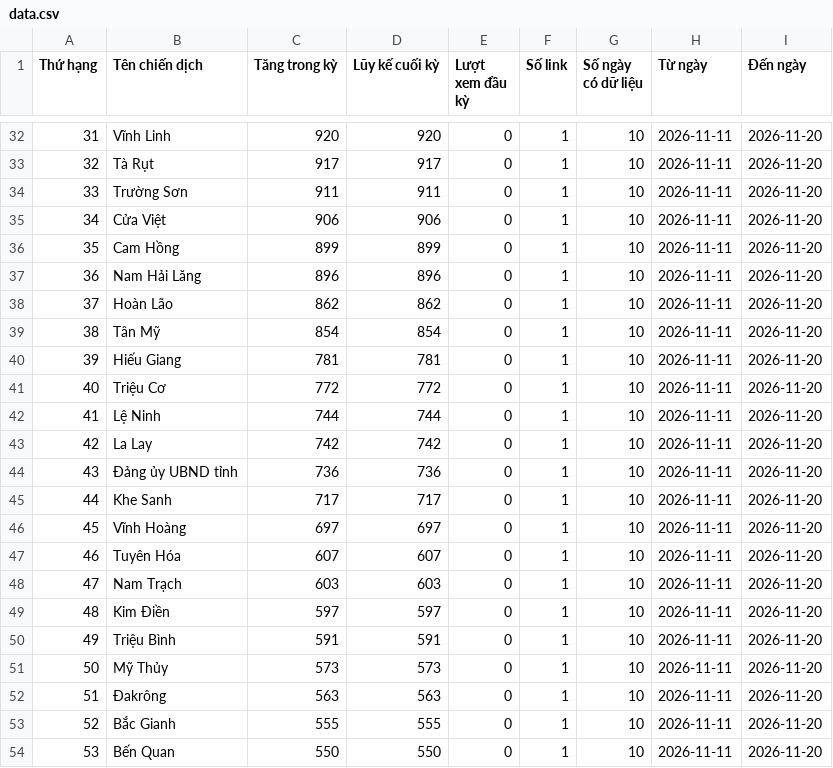
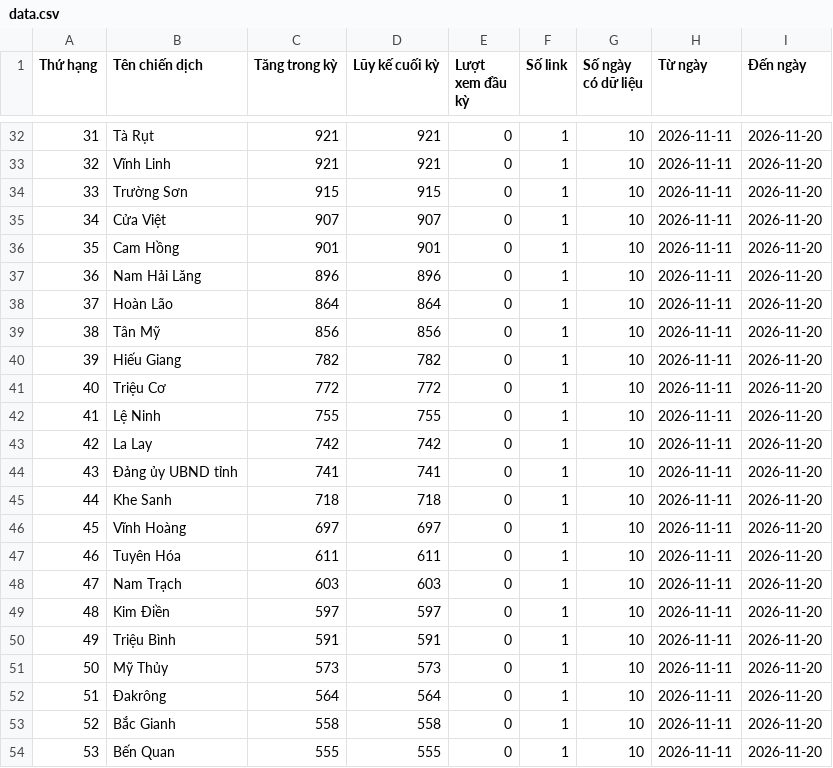
Before and after one commit to phuonglinh-ai/truyenthongquangtri, a CSV file: data.csv, drawn as a sheet; only a part is shown, gaps mark what is left out; the diff covers the shown part only.

```diff
--- a/data.csv
+++ b/data.csv
@@ -32,17 +32,17 @@
-31,Vĩnh Linh,920,920,0,1,10,2026-11-11,2026-11-20
-32,Tà Rụt,917,917,0,1,10,2026-11-11,2026-11-20
-33,Trường Sơn,911,911,0,1,10,2026-11-11,2026-11-20
-34,Cửa Việt,906,906,0,1,10,2026-11-11,2026-11-20
-35,Cam Hồng,899,899,0,1,10,2026-11-11,2026-11-20
+31,Tà Rụt,921,921,0,1,10,2026-11-11,2026-11-20
+32,Vĩnh Linh,921,921,0,1,10,2026-11-11,2026-11-20
+33,Trường Sơn,915,915,0,1,10,2026-11-11,2026-11-20
+34,Cửa Việt,907,907,0,1,10,2026-11-11,2026-11-20
+35,Cam Hồng,901,901,0,1,10,2026-11-11,2026-11-20
 36,Nam Hải Lăng,896,896,0,1,10,2026-11-11,2026-11-20
-37,Hoàn Lão,862,862,0,1,10,2026-11-11,2026-11-20
-38,Tân Mỹ,854,854,0,1,10,2026-11-11,2026-11-20
-39,Hiếu Giang,781,781,0,1,10,2026-11-11,2026-11-20
+37,Hoàn Lão,864,864,0,1,10,2026-11-11,2026-11-20
+38,Tân Mỹ,856,856,0,1,10,2026-11-11,2026-11-20
+39,Hiếu Giang,782,782,0,1,10,2026-11-11,2026-11-20
 40,Triệu Cơ,772,772,0,1,10,2026-11-11,2026-11-20
-41,Lệ Ninh,744,744,0,1,10,2026-11-11,2026-11-20
+41,Lệ Ninh,755,755,0,1,10,2026-11-11,2026-11-20
 42,La Lay,742,742,0,1,10,2026-11-11,2026-11-20
-43,Đảng ủy UBND tỉnh,736,736,0,1,10,2026-11-11,2026-11-20
-44,Khe Sanh,717,717,0,1,10,2026-11-11,2026-11-20
+43,Đảng ủy UBND tỉnh,741,741,0,1,10,2026-11-11,2026-11-20
+44,Khe Sanh,718,718,0,1,10,2026-11-11,2026-11-20
 45,Vĩnh Hoàng,697,697,0,1,10,2026-11-11,2026-11-20
-46,Tuyên Hóa,607,607,0,1,10,2026-11-11,2026-11-20
+46,Tuyên Hóa,611,611,0,1,10,2026-11-11,2026-11-20
 47,Nam Trạch,603,603,0,1,10,2026-11-11,2026-11-20
@@ -51,4 +51,4 @@
 50,Mỹ Thủy,573,573,0,1,10,2026-11-11,2026-11-20
-51,Đakrông,563,563,0,1,10,2026-11-11,2026-11-20
-52,Bắc Gianh,555,555,0,1,10,2026-11-11,2026-11-20
-53,Bến Quan,550,550,0,1,10,2026-11-11,2026-11-20
+51,Đakrông,564,564,0,1,10,2026-11-11,2026-11-20
+52,Bắc Gianh,558,558,0,1,10,2026-11-11,2026-11-20
+53,Bến Quan,555,555,0,1,10,2026-11-11,2026-11-20
```
Also changed, not shown: 84 edited cells elsewhere in this file.
